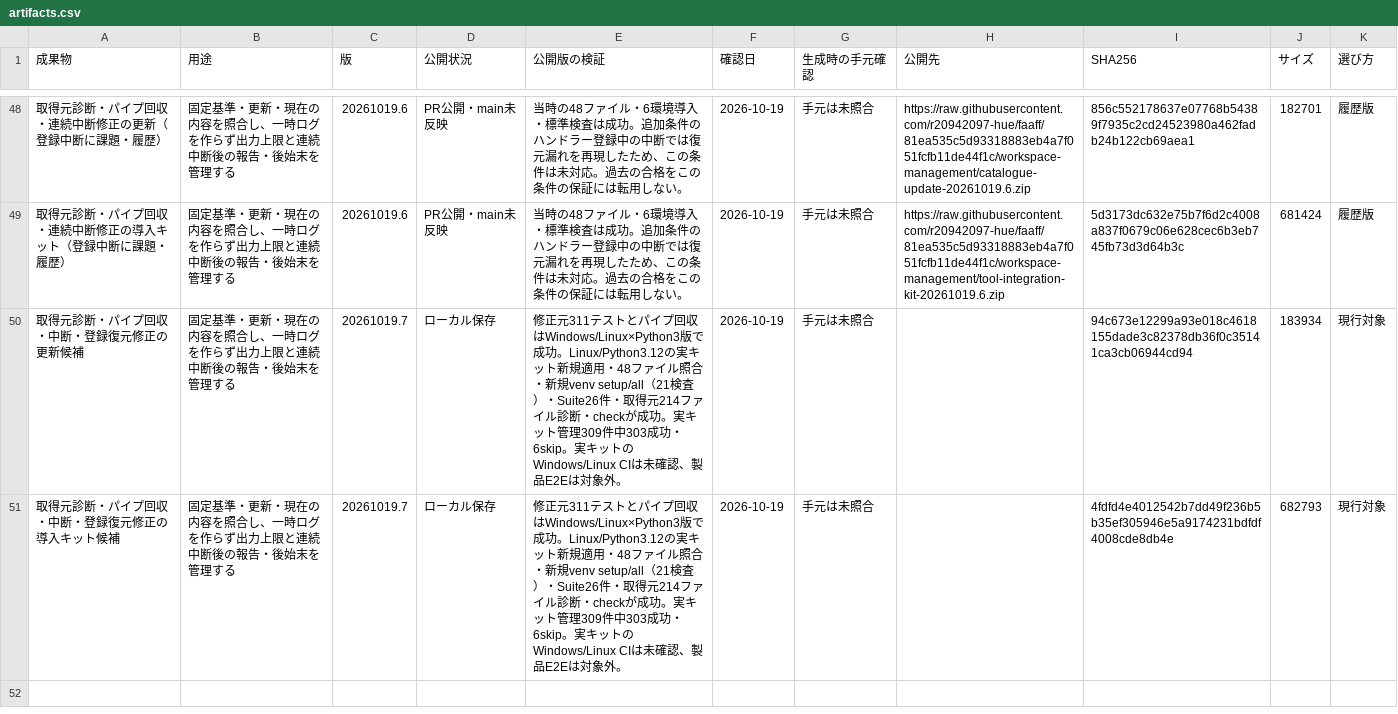
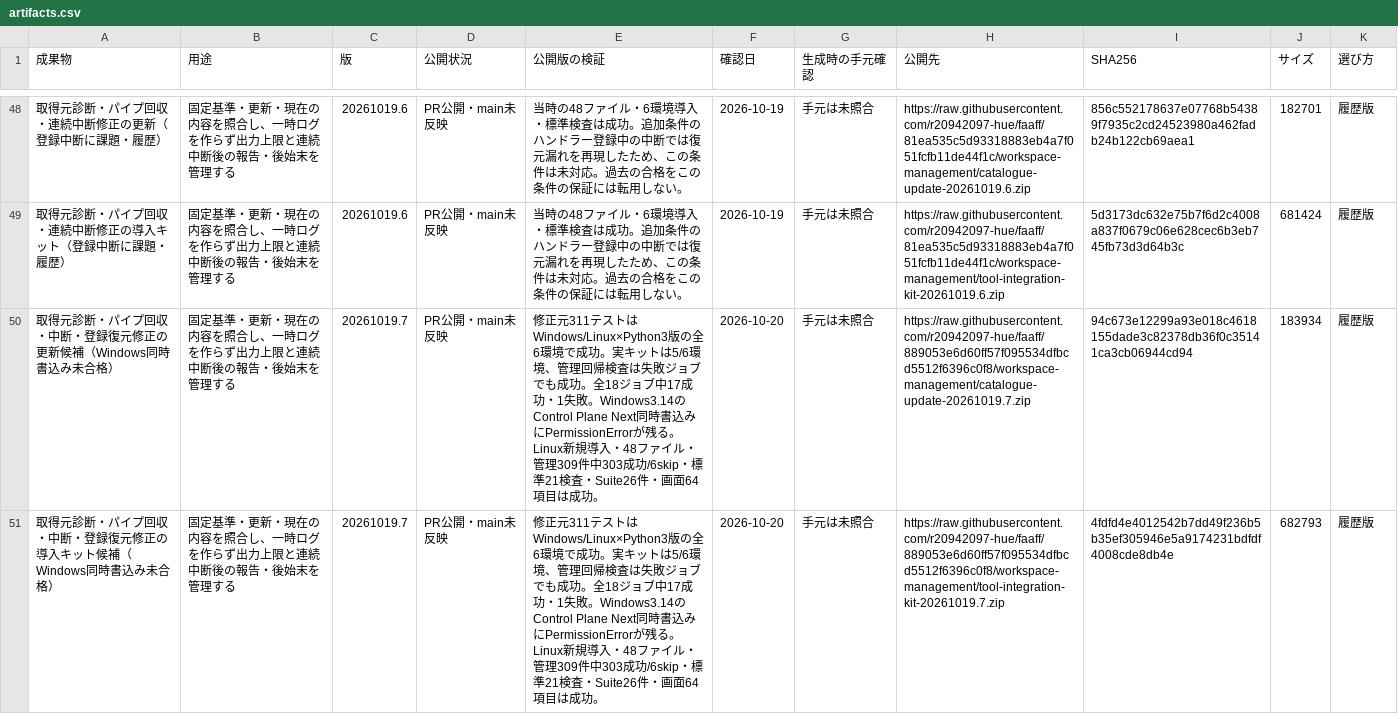
Before and after one commit to r20942097-hue/faaff, a CSV file: workspace-management/artifacts.csv, drawn as a sheet; only a part is shown, gaps mark what is left out; the diff names each change by its address in the sheet, - before the commit and + after, or states it on an @@ line.

Commit message:
Record 50 public identities and the unresolved Windows concurrent-write failure

```diff
--- a/workspace-management/artifacts.csv
+++ b/workspace-management/artifacts.csv
-A50 (成果物): 取得元診断・パイプ回収・中断・登録復元修正の更新候補
+A50 (成果物): 取得元診断・パイプ回収・中断・登録復元修正の更新候補（Windows同時書込み未合格）
-D50:D51 (公開状況): ローカル保存
+D50:D51 (公開状況): PR公開・main未反映
-E50:E51 (公開版の検証): …311テストとパイプ回収はWindows/Linux×Python3版で成功。Linux/Python3.12の実キット新規適用・48ファイル照合・新規venv setup/all（21検査）・Suite26件・取得元214ファイル診断・checkが成功。実キット管理309件中303成功・6skip。実キットのWindows/Linux CIは未確認、製品E2Eは対象外。
+E50:E51 (公開版の検証): …311テストはWindows/Linux×Python3版の全6環境で成功。実キットは5/6環境、管理回帰検査は失敗ジョブでも成功。全18ジョブ中17成功・1失敗。Windows3.14のControl Plane Next同時書込みにPermissionErrorが残る。Linux新規導入・48ファイル・管理309件中303成功/6skip・標準21検査・Suite26件・画面64項目は成功。
-F50:F51 (確認日): 2026-10-19
+F50:F51 (確認日): 2026-10-20
-H50 (公開先): (empty)
+H50 (公開先): https://raw.githubusercontent.com/r20942097-hue/faaff/889053e6d60ff57f095534dfbcd5512f6396c0f8/workspace-management/catalogue-update-20261019.7.zip
-K50:K51 (選び方): 現行対象
+K50:K51 (選び方): 履歴版
-A51 (成果物): 取得元診断・パイプ回収・中断・登録復元修正の導入キット候補
+A51 (成果物): 取得元診断・パイプ回収・中断・登録復元修正の導入キット候補（Windows同時書込み未合格）
-H51 (公開先): (empty)
+H51 (公開先): https://raw.githubusercontent.com/r20942097-hue/faaff/889053e6d60ff57f095534dfbcd5512f6396c0f8/workspace-management/tool-integration-kit-20261019.7.zip
```
Also changed, not shown: 16 other files.
